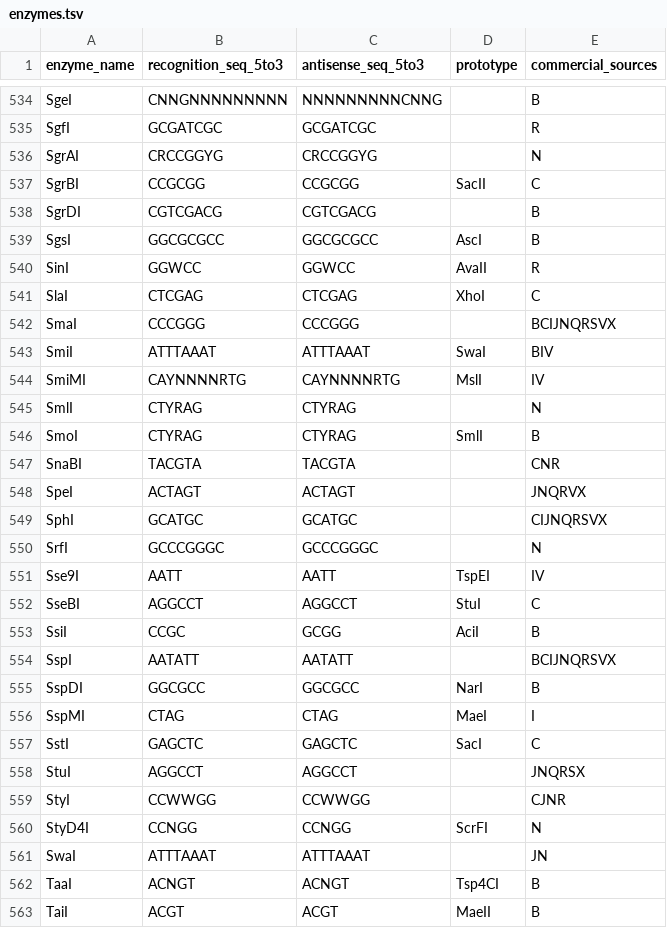
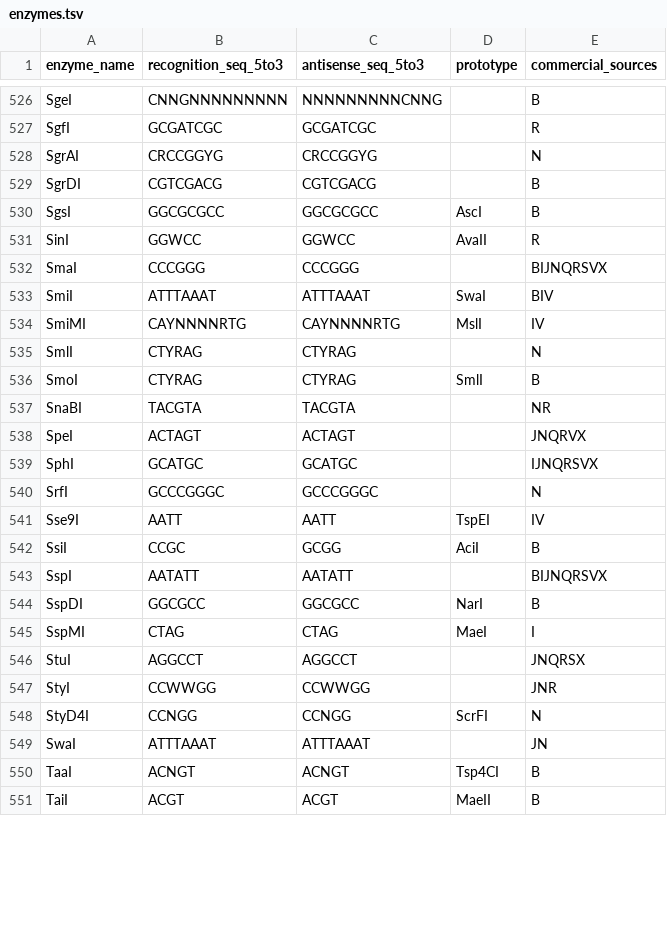
Before and after one commit to nathanaelandrews/rebase-db, a TSV file: enzymes.tsv, drawn as a sheet; only a part is shown, gaps mark what is left out; the diff covers the shown part only.

```diff
--- a/enzymes.tsv
+++ b/enzymes.tsv
@@ -536,3 +528,2 @@ SgfI	GCGATCGC	GCGATCGC		R
 SgrAI	CRCCGGYG	CRCCGGYG		N
-SgrBI	CCGCGG	CCGCGG	SacII	C
 SgrDI	CGTCGACG	CGTCGACG		B
@@ -540,4 +531,3 @@ SgsI	GGCGCGCC	GGCGCGCC	AscI	B
 SinI	GGWCC	GGWCC	AvaII	R
-SlaI	CTCGAG	CTCGAG	XhoI	C
-SmaI	CCCGGG	CCCGGG		BCIJNQRSVX
+SmaI	CCCGGG	CCCGGG		BIJNQRSVX
 SmiI	ATTTAAAT	ATTTAAAT	SwaI	BIV
@@ -546,15 +536,13 @@ SmlI	CTYRAG	CTYRAG		N
 SmoI	CTYRAG	CTYRAG	SmlI	B
-SnaBI	TACGTA	TACGTA		CNR
+SnaBI	TACGTA	TACGTA		NR
 SpeI	ACTAGT	ACTAGT		JNQRVX
-SphI	GCATGC	GCATGC		CIJNQRSVX
+SphI	GCATGC	GCATGC		IJNQRSVX
 SrfI	GCCCGGGC	GCCCGGGC		N
 Sse9I	AATT	AATT	TspEI	IV
-SseBI	AGGCCT	AGGCCT	StuI	C
 SsiI	CCGC	GCGG	AciI	B
-SspI	AATATT	AATATT		BCIJNQRSVX
+SspI	AATATT	AATATT		BIJNQRSVX
 SspDI	GGCGCC	GGCGCC	NarI	B
 SspMI	CTAG	CTAG	MaeI	I
-SstI	GAGCTC	GAGCTC	SacI	C
 StuI	AGGCCT	AGGCCT		JNQRSX
-StyI	CCWWGG	CCWWGG		CJNR
+StyI	CCWWGG	CCWWGG		JNR
 StyD4I	CCNGG	CCNGG	ScrFI	N
```
Also changed, not shown: 8 removed rows and 30 edited cells elsewhere in this file, 2 other files.
